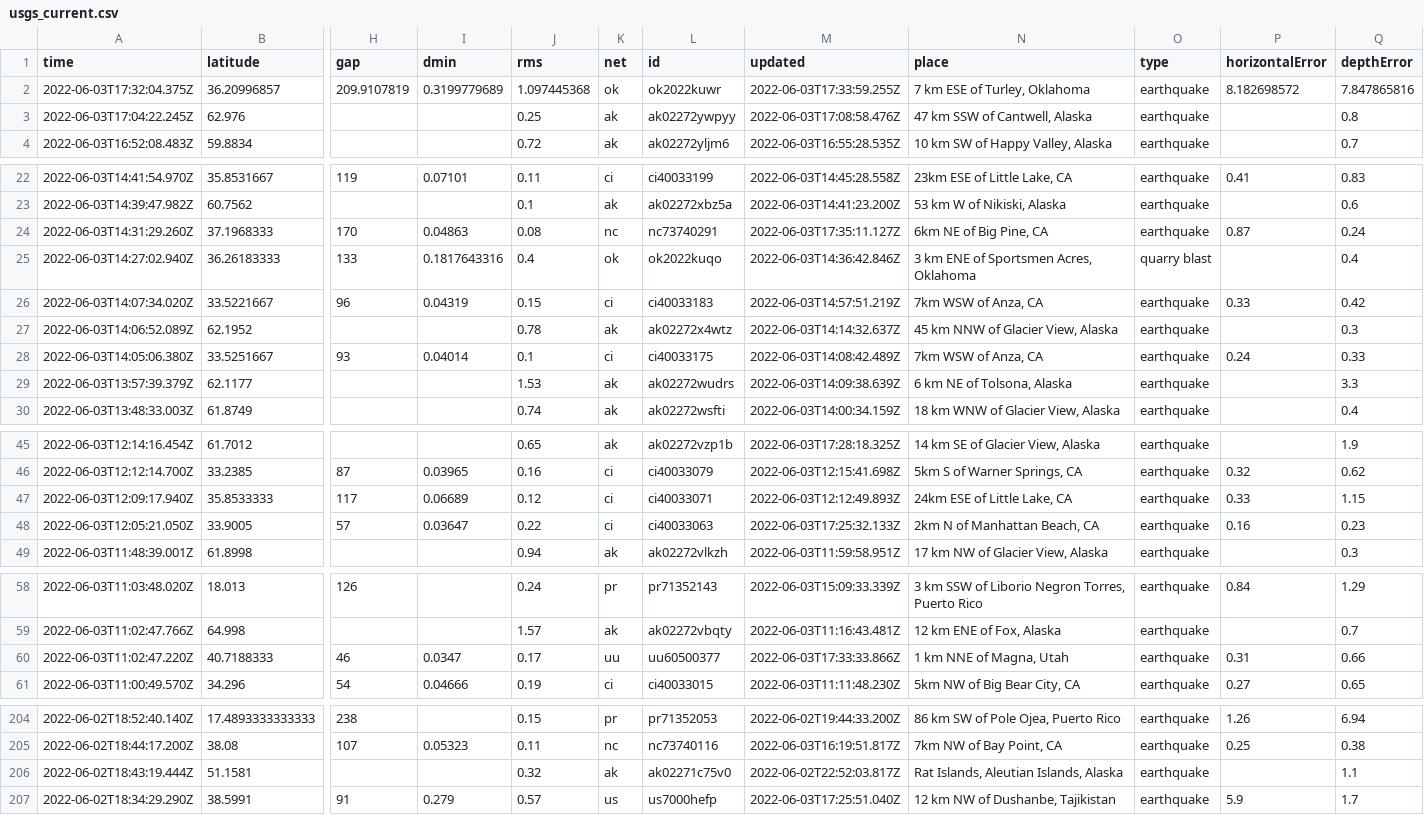
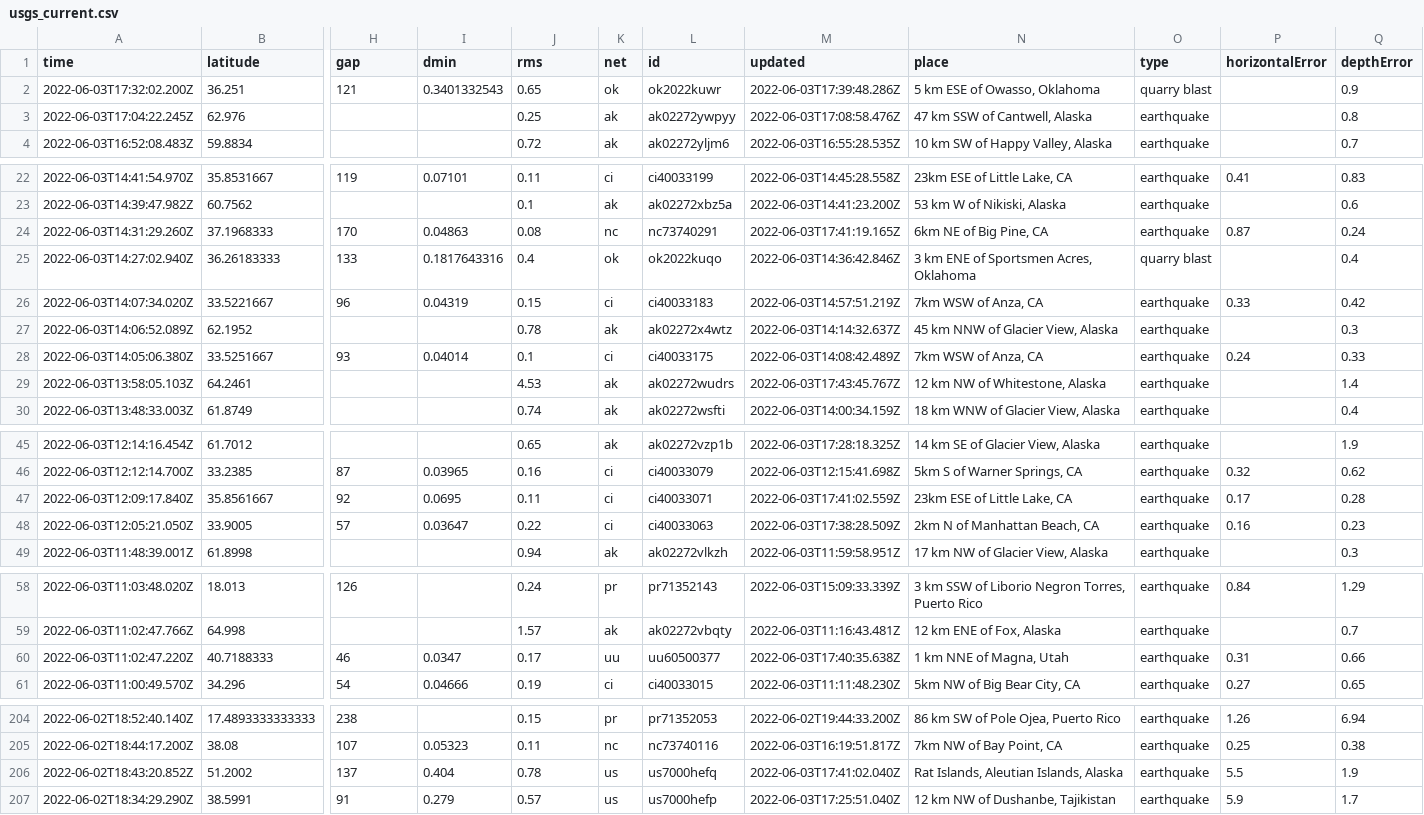
Before and after one commit to lalers/my-data-robot, a CSV file: usgs_current.csv, drawn as a sheet; only a part is shown, gaps mark what is left out; removed rows and columns are numbered as before the commit, all else as after; rows hold the shown columns only; the diff covers the shown part only; the diff names each change by its address in the sheet, - before the commit and + after, or states it on an @@ line.

```diff
--- a/usgs_current.csv
+++ b/usgs_current.csv
-row 2: 2022-06-03T17:32:04.375Z | 36.20996857 | 209.9107819 | 0.3199779689 | 1.097445368 | ok | ok2022kuwr | 2022-06-03T17:33:59.255Z | 7 km ESE of Turley, Oklahoma | earthquake | 8.182698572 | 7.847865816
+row 2: 2022-06-03T17:32:02.200Z | 36.251 | 121 | 0.3401332543 | 0.65 | ok | ok2022kuwr | 2022-06-03T17:39:48.286Z | 5 km ESE of Owasso, Oklahoma | quarry blast |  | 0.9
-M24 (updated): 2022-06-03T17:35:11.127Z
+M24 (updated): 2022-06-03T17:41:19.165Z
-row 29: 2022-06-03T13:57:39.379Z | 62.1177 |  |  | 1.53 | ak | ak02272wudrs | 2022-06-03T14:09:38.639Z | 6 km NE of Tolsona, Alaska | earthquake |  | 3.3
+row 29: 2022-06-03T13:58:05.103Z | 64.2461 |  |  | 4.53 | ak | ak02272wudrs | 2022-06-03T17:43:45.767Z | 12 km NW of Whitestone, Alaska | earthquake |  | 1.4
-row 47: 2022-06-03T12:09:17.940Z | 35.8533333 | 117 | 0.06689 | 0.12 | ci | ci40033071 | 2022-06-03T12:12:49.893Z | 24km ESE of Little Lake, CA | earthquake | 0.33 | 1.15
+row 47: 2022-06-03T12:09:17.840Z | 35.8561667 | 92 | 0.0695 | 0.11 | ci | ci40033071 | 2022-06-03T17:41:02.559Z | 23km ESE of Little Lake, CA | earthquake | 0.17 | 0.28
-M48 (updated): 2022-06-03T17:25:32.133Z
+M48 (updated): 2022-06-03T17:38:28.509Z
-M60 (updated): 2022-06-03T17:33:33.866Z
+M60 (updated): 2022-06-03T17:40:35.638Z
-row 206: 2022-06-02T18:43:19.444Z | 51.1581 |  |  | 0.32 | ak | ak02271c75v0 | 2022-06-02T22:52:03.817Z | Rat Islands, Aleutian Islands, Alaska | earthquake |  | 1.1
+row 206: 2022-06-02T18:43:20.852Z | 51.2002 | 137 | 0.404 | 0.78 | us | us7000hefq | 2022-06-03T17:41:02.040Z | Rat Islands, Aleutian Islands, Alaska | earthquake | 5.5 | 1.9
```
Also changed, not shown: 2 edited cells elsewhere in this file.
